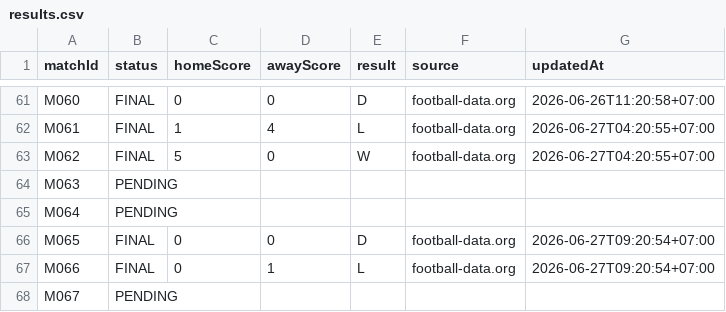
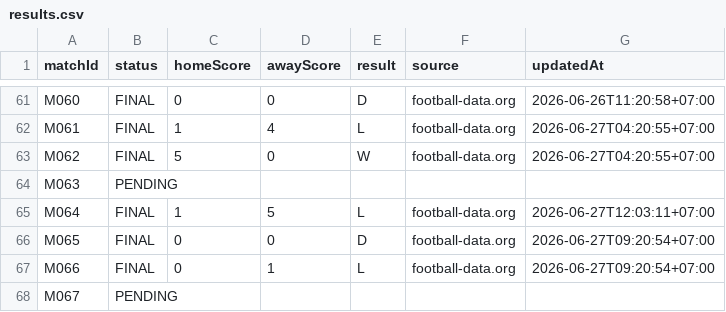
Before and after one commit to abdulR1806/bss-worldcup-2026, a CSV file: data/results.csv, drawn as a sheet; only a part is shown, gaps mark what is left out.

```diff
--- a/data/results.csv
+++ b/data/results.csv
@@ -64,3 +64,3 @@ M062,FINAL,5,0,W,football-data.org,2026-06-27T04:20:55+07:00
 M063,PENDING,,,,,
-M064,PENDING,,,,,
+M064,FINAL,1,5,L,football-data.org,2026-06-27T12:03:11+07:00
 M065,FINAL,0,0,D,football-data.org,2026-06-27T09:20:54+07:00
```
Also changed, not shown: 1 other file.
